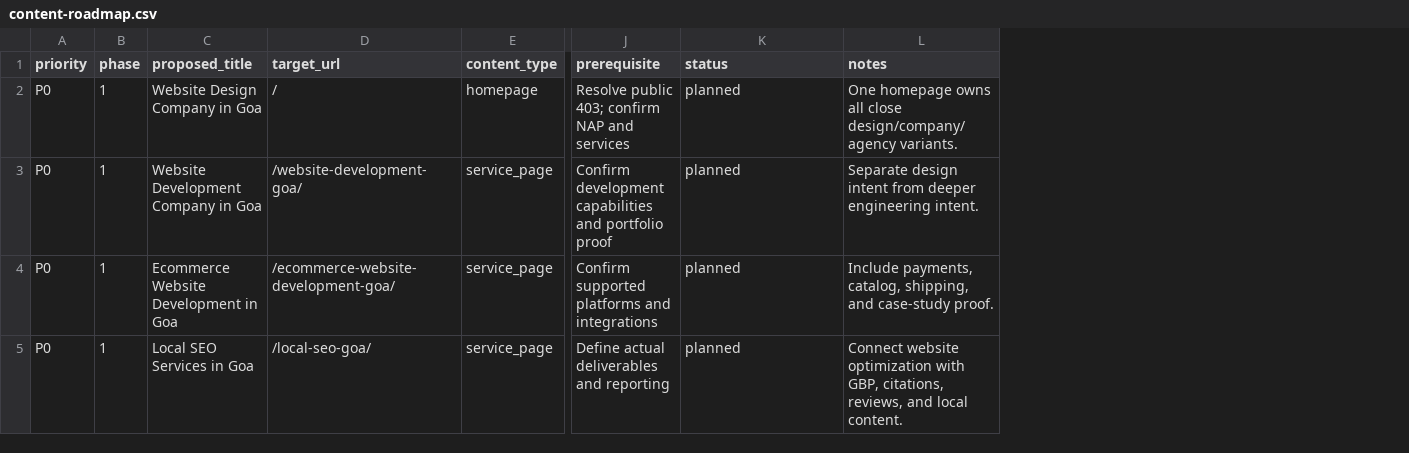
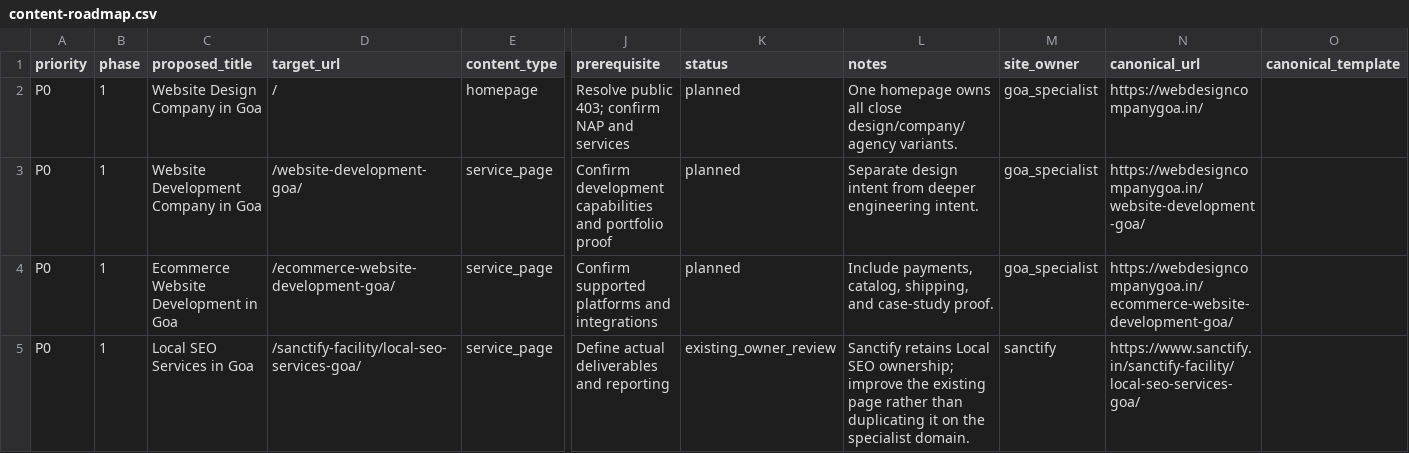
Before and after one commit to consecrating/webdesigncompanygoa.in, a CSV file: docs/seo/content-roadmap.csv, drawn as a sheet; only a part is shown, gaps mark what is left out; the diff covers the shown part only; the diff names each change by its address in the sheet, - before the commit and + after, or states it on an @@ line.

Commit message:
Document safe two-domain SEO architecture

```diff
--- a/docs/seo/content-roadmap.csv
+++ b/docs/seo/content-roadmap.csv
+column M (site_owner), rows 2-5: goa_specialist | goa_specialist | goa_specialist | sanctify
+column N (canonical_url), rows 2-5: https://webdesigncompanygoa.in/ | https://webdesigncompanygoa.in/website-development-goa/ | https://webdesigncompanygoa.in/ecommerce-website-development-goa/ | https://www.sanctify.in/sanctify-facility/local-seo-services-goa/
+column O (canonical_template), empty
-D5 (target_url): /local-seo-goa/
+D5 (target_url): /sanctify-facility/local-seo-services-goa/
-K5 (status): planned
+K5 (status): existing_owner_review
-L5 (notes): Connect website optimization with GBP, citations, reviews, and local content.
+L5 (notes): Sanctify retains Local SEO ownership; improve the existing page rather than duplicating it on the specialist domain.
```
Also changed, not shown: 1 added row, 1 removed row and 14 edited cells elsewhere in this file, 8 other files.
